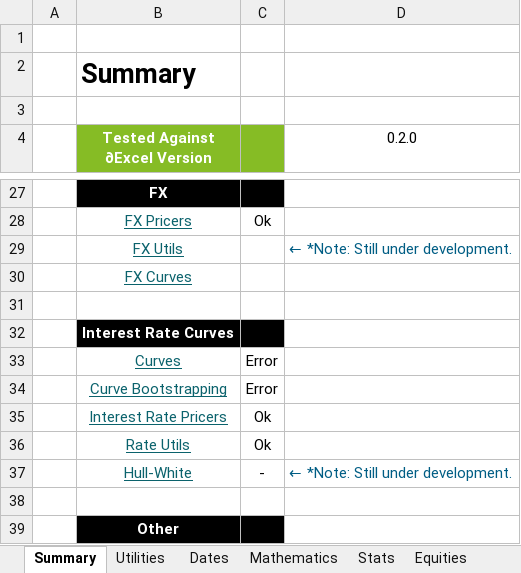
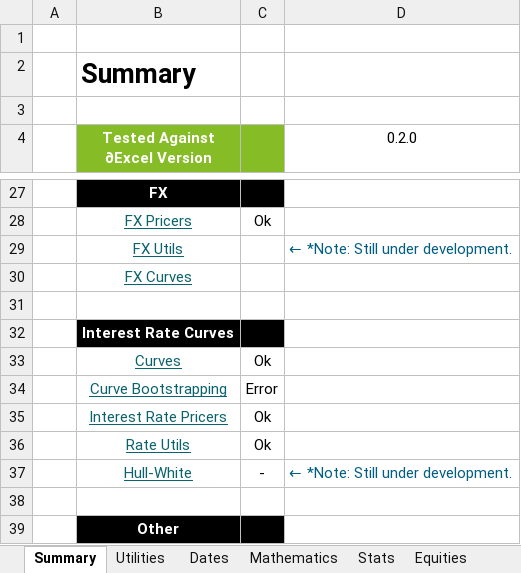
Before and after one commit to StormCollins/dExcel, an Excel workbook: dExcel/resources/workbooks/dexcel-testing.xlsm, sheet Summary, drawn as a sheet; only a part is shown, gaps mark what is left out; values as stored, in another font and other column widths than the file's, no borders; conditional formats not drawn; the diff names each change by its address in the sheet, - before the commit and + after, or states it on an @@ line.

```diff
--- a/dExcel/resources/workbooks/dexcel-testing.xlsm (sheet Summary)
+++ b/dExcel/resources/workbooks/dexcel-testing.xlsm (sheet Summary)
-C33: Error
+C33: Ok
```
Also changed, not shown: sheet Curve Bootstrapping, sheet Curves, 3 other files.
